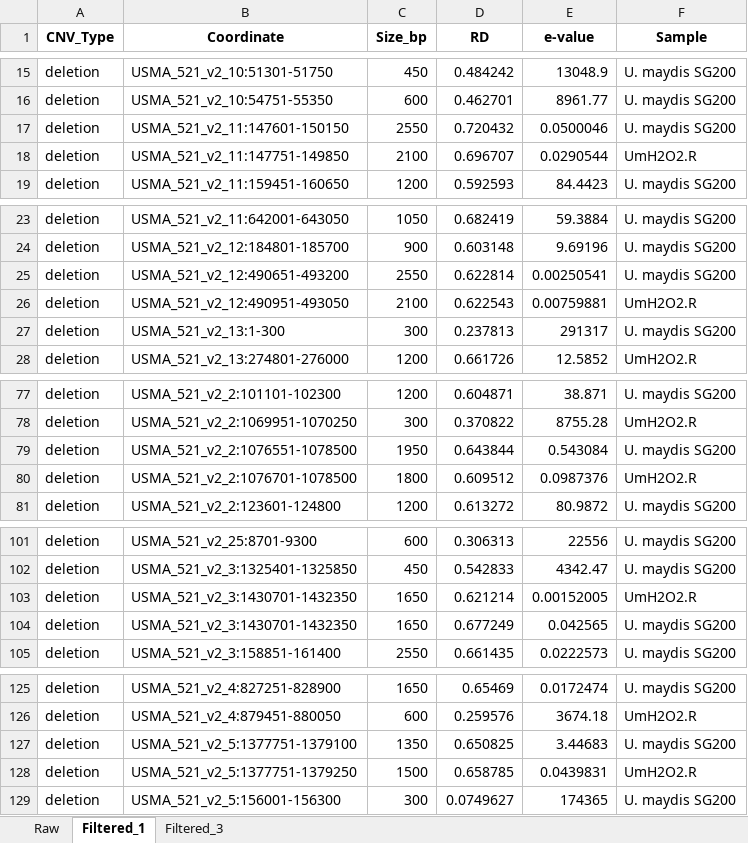
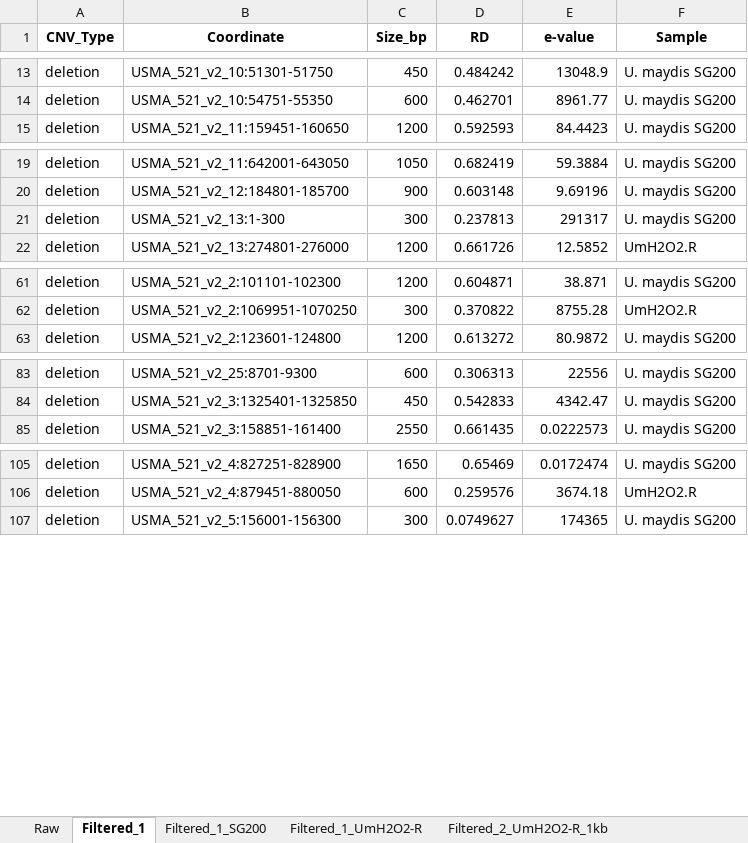
Before and after one commit to JLuisCuamatzi/USMA_H2O2_Adaptation, an Excel workbook: 05_SupplementaryMaterial/SupplementaryTable4.CNVnatorResults.xlsx, sheet Filtered_1, drawn as a sheet; only a part is shown, gaps mark what is left out; values as stored, in another font and other column widths than the file's, no borders; the diff covers the shown part only; the diff names each change by its address in the sheet, - before the commit and + after, or states it on an @@ line.

```diff
--- a/05_SupplementaryMaterial/SupplementaryTable4.CNVnatorResults.xlsx (sheet Filtered_1)
+++ b/05_SupplementaryMaterial/SupplementaryTable4.CNVnatorResults.xlsx (sheet Filtered_1)
-sheet tab: Filtered_3
+sheet tab: Filtered_1_SG200
+sheet tab: Filtered_1_UmH2O2-R
+sheet tab: Filtered_2_UmH2O2-R_1kb
-row 17: deletion | USMA_521_v2_11:147601-150150 | 2550 | 0.720432 | 0.0500046 | U. maydis SG200
-row 18: deletion | USMA_521_v2_11:147751-149850 | 2100 | 0.696707 | 0.0290544 | UmH2O2.R
-row 25: deletion | USMA_521_v2_12:490651-493200 | 2550 | 0.622814 | 0.00250541 | U. maydis SG200
-row 26: deletion | USMA_521_v2_12:490951-493050 | 2100 | 0.622543 | 0.00759881 | UmH2O2.R
-row 79: deletion | USMA_521_v2_2:1076551-1078500 | 1950 | 0.643844 | 0.543084 | U. maydis SG200
-row 80: deletion | USMA_521_v2_2:1076701-1078500 | 1800 | 0.609512 | 0.0987376 | UmH2O2.R
-row 103: deletion | USMA_521_v2_3:1430701-1432350 | 1650 | 0.621214 | 0.00152005 | UmH2O2.R
-row 104: deletion | USMA_521_v2_3:1430701-1432350 | 1650 | 0.677249 | 0.042565 | U. maydis SG200
-row 127: deletion | USMA_521_v2_5:1377751-1379100 | 1350 | 0.650825 | 3.44683 | U. maydis SG200
-row 128: deletion | USMA_521_v2_5:1377751-1379250 | 1500 | 0.658785 | 0.0439831 | UmH2O2.R
```
Also changed, not shown: 12 removed rows elsewhere in this sheet, other sheet tabs, 30 other files.
